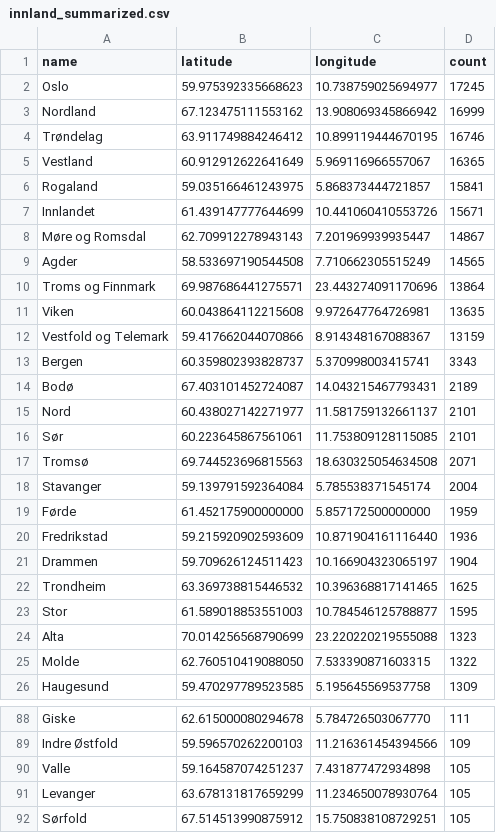
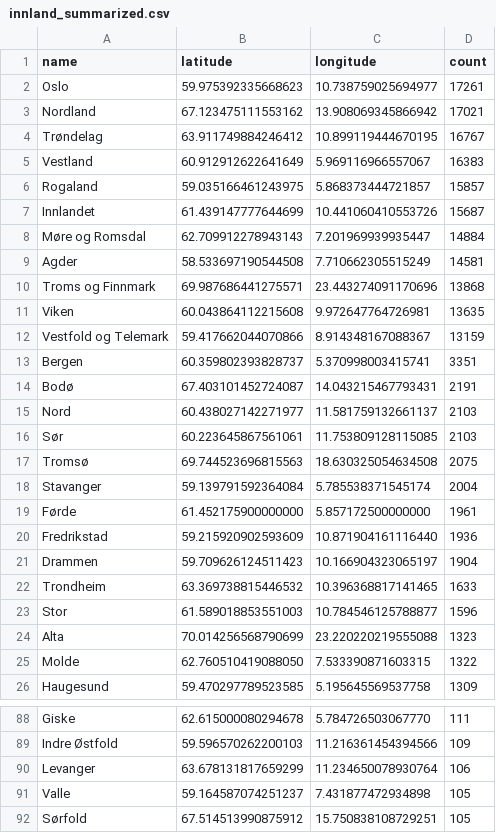
Before and after one commit to EllingOftedal/GIS-Blog, a CSV file: scripts/nrk/inland/results/innland_summarized.csv, drawn as a sheet; only a part is shown, gaps mark what is left out; the diff covers the shown part only.

```diff
--- a/scripts/nrk/inland/results/innland_summarized.csv
+++ b/scripts/nrk/inland/results/innland_summarized.csv
@@ -1,24 +1,24 @@
 name,latitude,longitude,count
-Oslo,59.975392335668623,10.738759025694977,17245
-Nordland,67.123475111553162,13.908069345866942,16999
-Trøndelag,63.911749884246412,10.899119444670195,16746
-Vestland,60.912912622641649,5.969116966557067,16365
-Rogaland,59.035166461243975,5.868373444721857,15841
-Innlandet,61.439147777644699,10.441060410553726,15671
-Møre og Romsdal,62.709912278943143,7.201969939935447,14867
-Agder,58.533697190544508,7.710662305515249,14565
-Troms og Finnmark,69.987686441275571,23.443274091170696,13864
+Oslo,59.975392335668623,10.738759025694977,17261
+Nordland,67.123475111553162,13.908069345866942,17021
+Trøndelag,63.911749884246412,10.899119444670195,16767
+Vestland,60.912912622641649,5.969116966557067,16383
+Rogaland,59.035166461243975,5.868373444721857,15857
+Innlandet,61.439147777644699,10.441060410553726,15687
+Møre og Romsdal,62.709912278943143,7.201969939935447,14884
+Agder,58.533697190544508,7.710662305515249,14581
+Troms og Finnmark,69.987686441275571,23.443274091170696,13868
 Viken,60.043864112215608,9.972647764726981,13635
 Vestfold og Telemark,59.417662044070866,8.914348167088367,13159
-Bergen,60.359802393828737,5.370998003415741,3343
-Bodø,67.403101452724087,14.043215467793431,2189
-Nord,60.438027142271977,11.581759132661137,2101
-Sør,60.223645867561061,11.753809128115085,2101
-Tromsø,69.744523696815563,18.630325054634508,2071
+Bergen,60.359802393828737,5.370998003415741,3351
+Bodø,67.403101452724087,14.043215467793431,2191
+Nord,60.438027142271977,11.581759132661137,2103
+Sør,60.223645867561061,11.753809128115085,2103
+Tromsø,69.744523696815563,18.630325054634508,2075
 Stavanger,59.139791592364084,5.785538371545174,2004
-Førde,61.452175900000000,5.857172500000000,1959
+Førde,61.452175900000000,5.857172500000000,1961
 Fredrikstad,59.215920902593609,10.871904161116440,1936
 Drammen,59.709626124511423,10.166904323065197,1904
-Trondheim,63.369738815446532,10.396368817141465,1625
-Stor,61.589018853551003,10.784546125788877,1595
+Trondheim,63.369738815446532,10.396368817141465,1633
+Stor,61.589018853551003,10.784546125788877,1596
 Alta,70.014256568790699,23.220220219555088,1323
@@ -89,4 +89,4 @@ Giske,62.615000080294678,5.784726503067770,111
 Indre Østfold,59.596570262200103,11.216361454394566,109
+Levanger,63.678131817659299,11.234650078930764,106
 Valle,59.164587074251237,7.431877472934898,105
-Levanger,63.678131817659299,11.234650078930764,105
 Sørfold,67.514513990875912,15.750838108729251,105
```
Also changed, not shown: 6 added rows, 6 removed rows and 10 edited cells elsewhere in this file, scripts/nrk/global/results/countries_summarized.csv.
